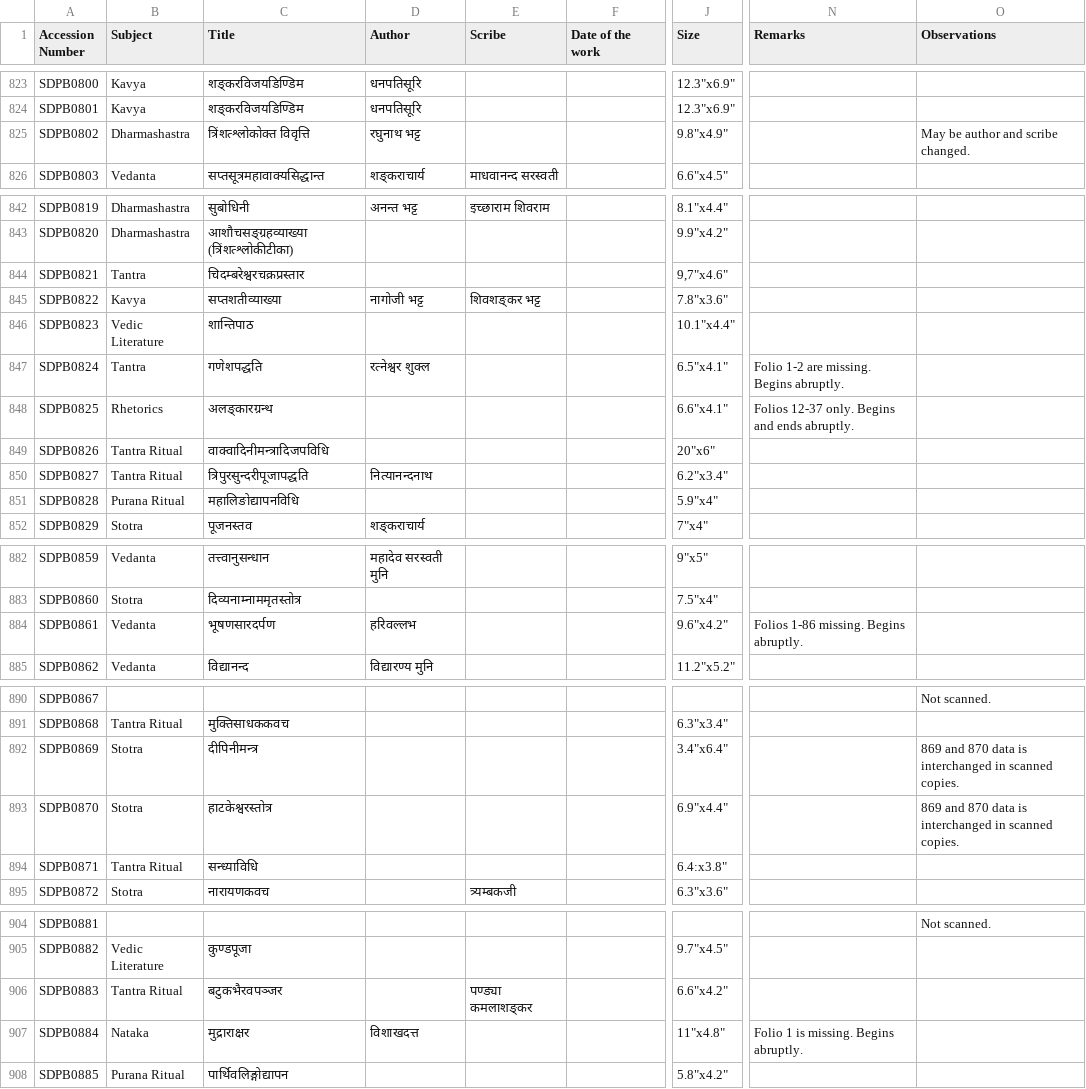
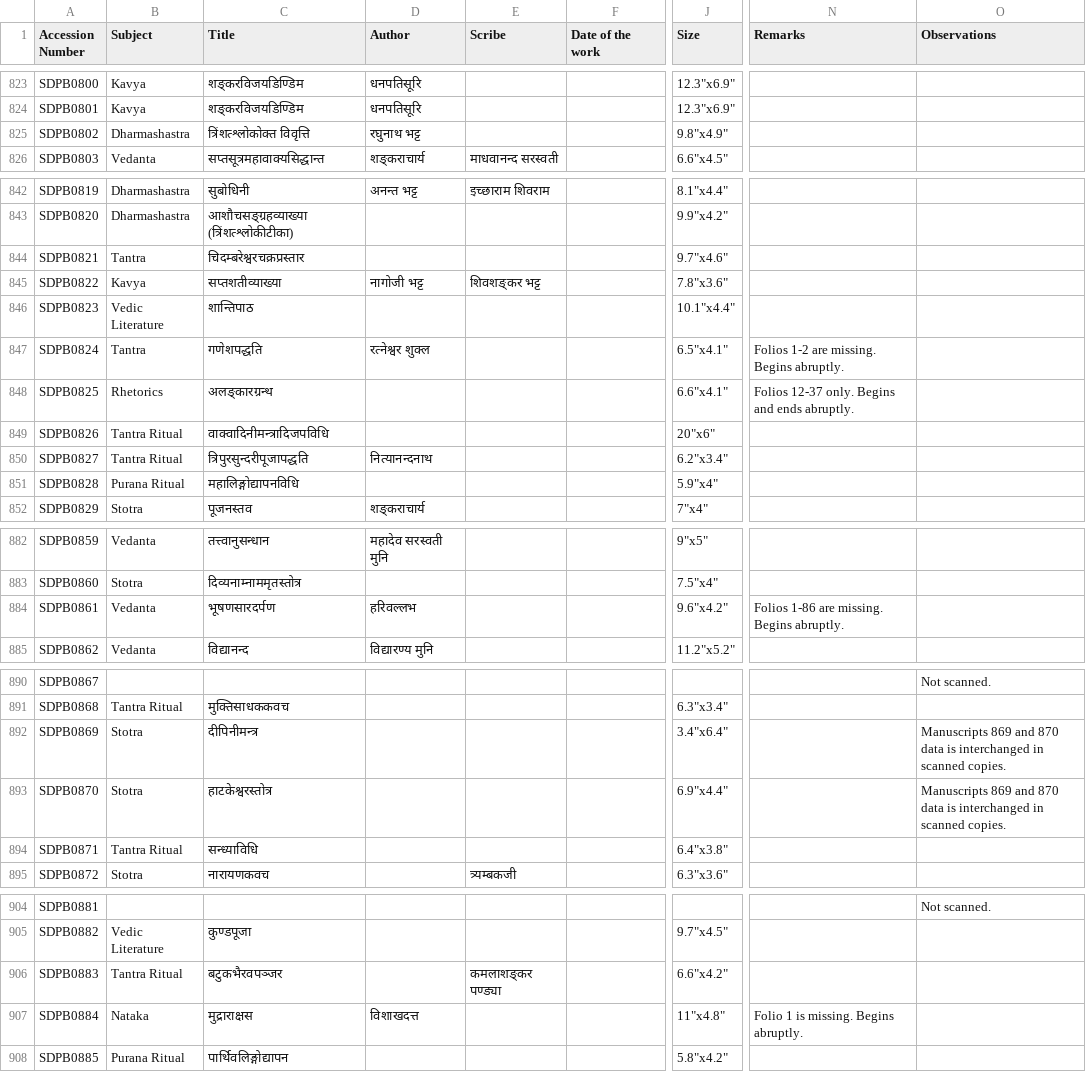
Before and after one commit to drdhaval2785/ChunilalGandhiVidyabhavan, a TSV file: derivedFiles/SDPBv001.tsv, drawn as a sheet; only a part is shown, gaps mark what is left out; the diff names each change by its address in the sheet, - before the commit and + after, or states it on an @@ line.

Commit message:
proofread till 900

```diff
--- a/derivedFiles/SDPBv001.tsv
+++ b/derivedFiles/SDPBv001.tsv
-O825 (Observations): May be author and scribe changed.
+O825 (Observations): (empty)
-J844 (Size): 9,7"x4.6"
+J844 (Size): 9.7"x4.6"
-N847 (Remarks): Folio 1-2 are missing. Begins abruptly.
+N847 (Remarks): Folios 1-2 are missing. Begins abruptly.
-C851 (Title): महालिङोद्यापनविधि
+C851 (Title): महालिङ्गोद्यापनविधि
-N884 (Remarks): Folios 1-86 missing. Begins abruptly.
+N884 (Remarks): Folios 1-86 are missing. Begins abruptly.
-O892:O893 (Observations): 869 and…
+O892:O893 (Observations): Manuscripts 869 and…
-J894 (Size): 6.4:x3.8"
+J894 (Size): 6.4"x3.8"
-E906 (Scribe): पण्ड्या कमलाशङ्कर
+E906 (Scribe): कमलाशङ्कर पण्ड्या
-C907 (Title): मुद्राराक्षर
+C907 (Title): मुद्राराक्षस
```
